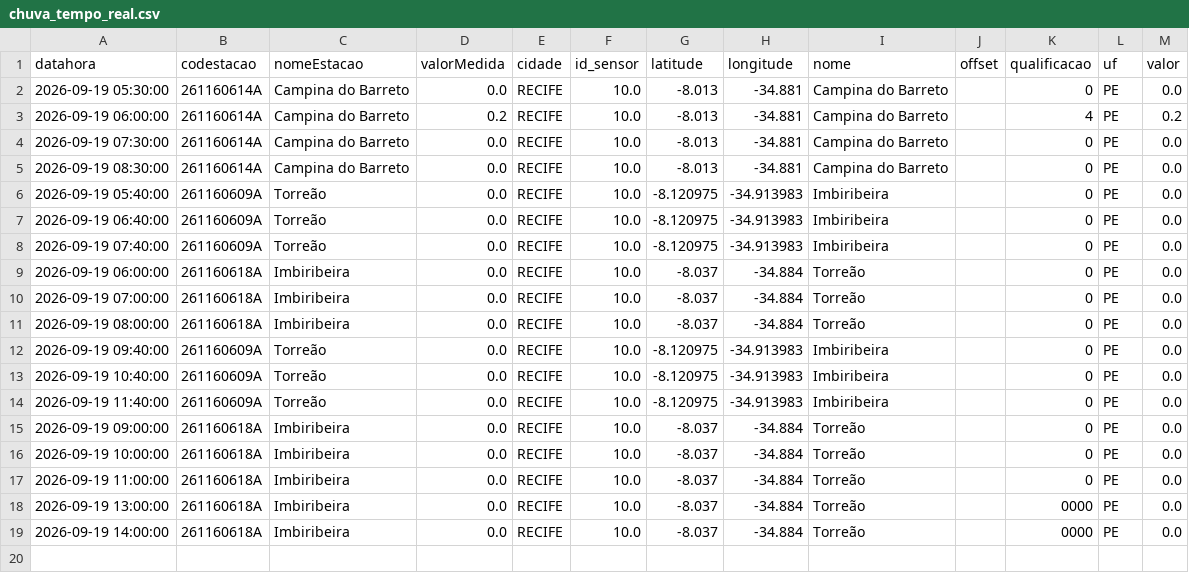
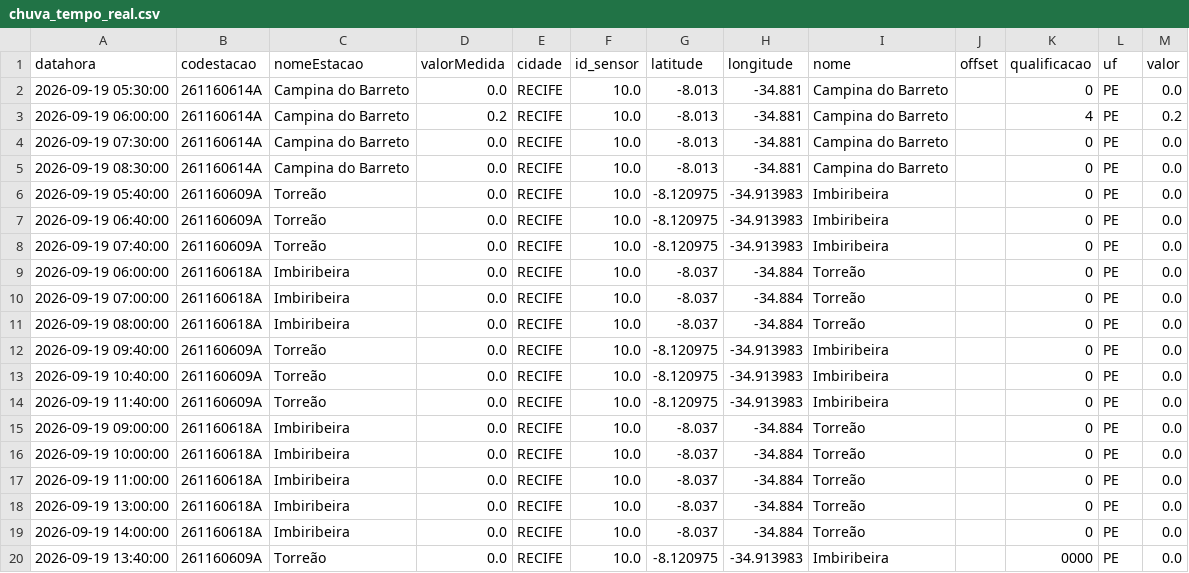
Before and after one commit to RafaellaB/risk-today-apps, a CSV file: chuva_tempo_real.csv, drawn as a sheet.

```diff
--- a/chuva_tempo_real.csv
+++ b/chuva_tempo_real.csv
@@ -17,3 +17,4 @@ datahora,codestacao,nomeEstacao,valorMedida,cidade,id_sensor,latitude,longitude,
 2026-09-19 11:00:00,261160618A,Imbiribeira,0.0,RECIFE,10.0,-8.037,-34.884,Torreão,,0,PE,0.0
-2026-09-19 13:00:00,261160618A,Imbiribeira,0.0,RECIFE,10.0,-8.037,-34.884,Torreão,,0000,PE,0.0
-2026-09-19 14:00:00,261160618A,Imbiribeira,0.0,RECIFE,10.0,-8.037,-34.884,Torreão,,0000,PE,0.0
+2026-09-19 13:00:00,261160618A,Imbiribeira,0.0,RECIFE,10.0,-8.037,-34.884,Torreão,,0,PE,0.0
+2026-09-19 14:00:00,261160618A,Imbiribeira,0.0,RECIFE,10.0,-8.037,-34.884,Torreão,,0,PE,0.0
+2026-09-19 13:40:00,261160609A,Torreão,0.0,RECIFE,10.0,-8.120975,-34.913983,Imbiribeira,,0000,PE,0.0
```
